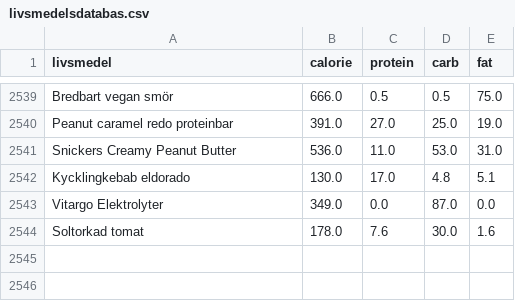
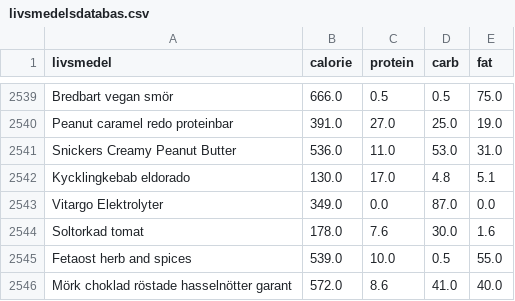
Before and after one commit to liecha/meRegAnno, a CSV file: data/livsmedelsdatabas.csv, drawn as a sheet; only a part is shown, gaps mark what is left out; the diff names each change by its address in the sheet, - before the commit and + after, or states it on an @@ line.

```diff
--- a/data/livsmedelsdatabas.csv
+++ b/data/livsmedelsdatabas.csv
+row 2545: Fetaost herb and spices | 539.0 | 10.0 | 0.5 | 55.0
+row 2546: Mörk choklad röstade hasselnötter garant | 572.0 | 8.6 | 41.0 | 40.0
```
Also changed, not shown: data/updated-database-results.csv, 4 other files.
